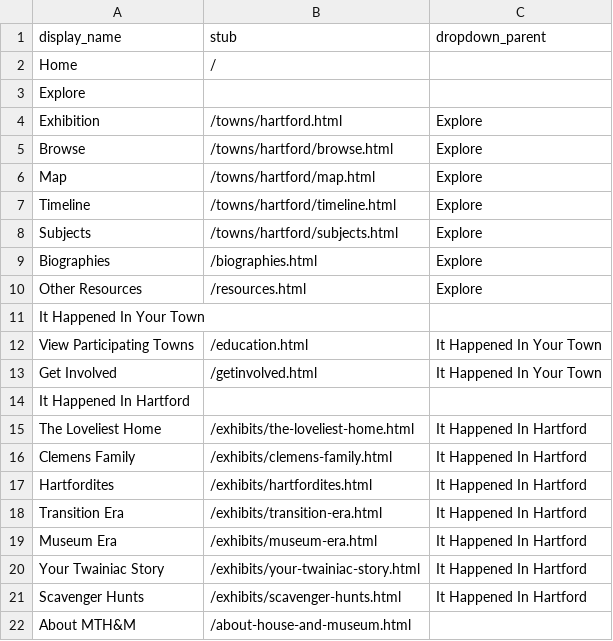
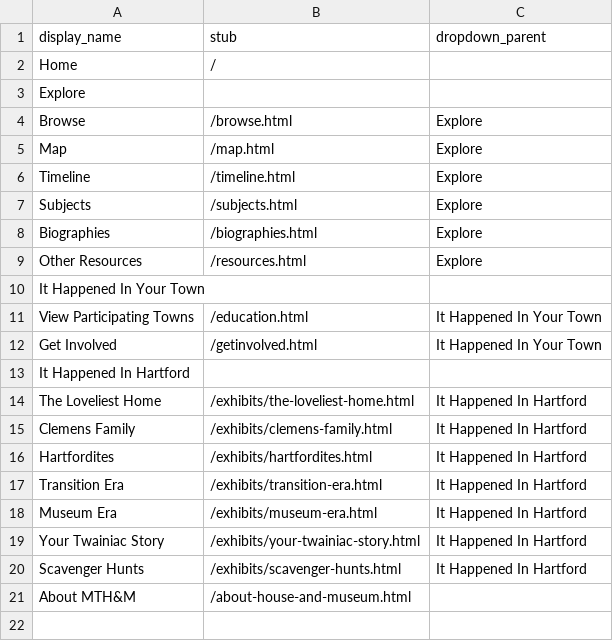
Before and after one commit to marktwainhm/ithappenedinhartford, a CSV file: _data/config-nav.csv, drawn as a sheet.

```diff
--- a/_data/config-nav.csv
+++ b/_data/config-nav.csv
@@ -3,7 +3,6 @@ Home,/
 Explore,,
-Exhibition,/towns/hartford.html,Explore
-Browse,/towns/hartford/browse.html,Explore
-Map,/towns/hartford/map.html,Explore
-Timeline,/towns/hartford/timeline.html,Explore
-Subjects,/towns/hartford/subjects.html,Explore
+Browse,/browse.html,Explore
+Map,/map.html,Explore
+Timeline,/timeline.html,Explore
+Subjects,/subjects.html,Explore
 Biographies,/biographies.html,Explore
```
Also changed, not shown: _data/config-metadata.csv, 11 other files.
